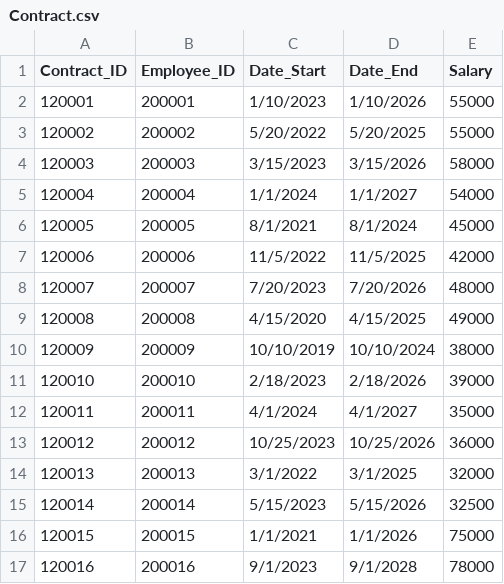
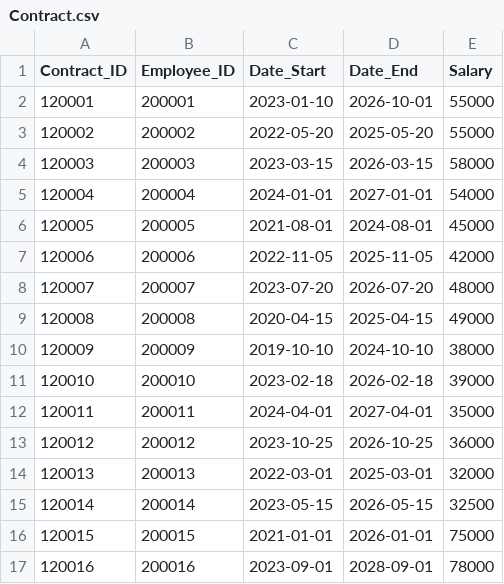
Before and after one commit to EMMANOUIL-ALKIS-SOURIS/DatabaseZooProject, a CSV file: TableCSVs/Contract.csv, drawn as a sheet.

```diff
--- a/TableCSVs/Contract.csv
+++ b/TableCSVs/Contract.csv
@@ -1,17 +1,17 @@
 Contract_ID,Employee_ID,Date_Start,Date_End,Salary
-120001,200001,1/10/2023,1/10/2026,55000
-120002,200002,5/20/2022,5/20/2025,55000
-120003,200003,3/15/2023,3/15/2026,58000
-120004,200004,1/1/2024,1/1/2027,54000
-120005,200005,8/1/2021,8/1/2024,45000
-120006,200006,11/5/2022,11/5/2025,42000
-120007,200007,7/20/2023,7/20/2026,48000
-120008,200008,4/15/2020,4/15/2025,49000
-120009,200009,10/10/2019,10/10/2024,38000
-120010,200010,2/18/2023,2/18/2026,39000
-120011,200011,4/1/2024,4/1/2027,35000
-120012,200012,10/25/2023,10/25/2026,36000
-120013,200013,3/1/2022,3/1/2025,32000
-120014,200014,5/15/2023,5/15/2026,32500
-120015,200015,1/1/2021,1/1/2026,75000
-120016,200016,9/1/2023,9/1/2028,78000
+120001,200001,2023-01-10,2026-10-01,55000
+120002,200002,2022-05-20,2025-05-20,55000
+120003,200003,2023-03-15,2026-03-15,58000
+120004,200004,2024-01-01,2027-01-01,54000
+120005,200005,2021-08-01,2024-08-01,45000
+120006,200006,2022-11-05,2025-11-05,42000
+120007,200007,2023-07-20,2026-07-20,48000
+120008,200008,2020-04-15,2025-04-15,49000
+120009,200009,2019-10-10,2024-10-10,38000
+120010,200010,2023-02-18,2026-02-18,39000
+120011,200011,2024-04-01,2027-04-01,35000
+120012,200012,2023-10-25,2026-10-25,36000
+120013,200013,2022-03-01,2025-03-01,32000
+120014,200014,2023-05-15,2026-05-15,32500
+120015,200015,2021-01-01,2026-01-01,75000
+120016,200016,2023-09-01,2028-09-01,78000
```
Also changed, not shown: TableCSVs/Animal.csv, TableCSVs/Consumes.csv, 7 other files.
